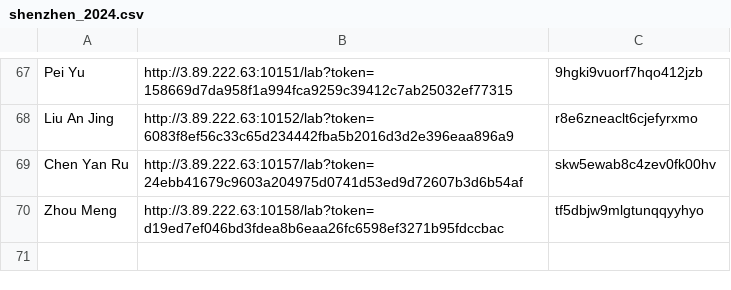
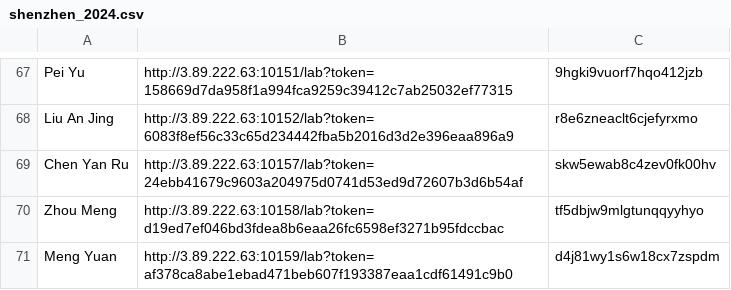
Before and after one commit to statgenetics/statgen-courses, a CSV file: .github/workflows/shenzhen_2024.csv, drawn as a sheet; only a part is shown, gaps mark what is left out.

Commit message:
Update shenzhen_2024.csv

```diff
--- a/.github/workflows/shenzhen_2024.csv
+++ b/.github/workflows/shenzhen_2024.csv
@@ -70 +70,2 @@ Chen Yan Ru,http://3.89.222.63:10157/lab?token=24ebb41679c9603a204975d0741d53ed9
 Zhou Meng,http://3.89.222.63:10158/lab?token=d19ed7ef046bd3fdea8b6eaa26fc6598ef3271b95fdccbac,tf5dbjw9mlgtunqqyyhyo
+Meng Yuan,http://3.89.222.63:10159/lab?token=af378ca8abe1ebad471beb607f193387eaa1cdf61491c9b0,d4j81wy1s6w18cx7zspdm
```
